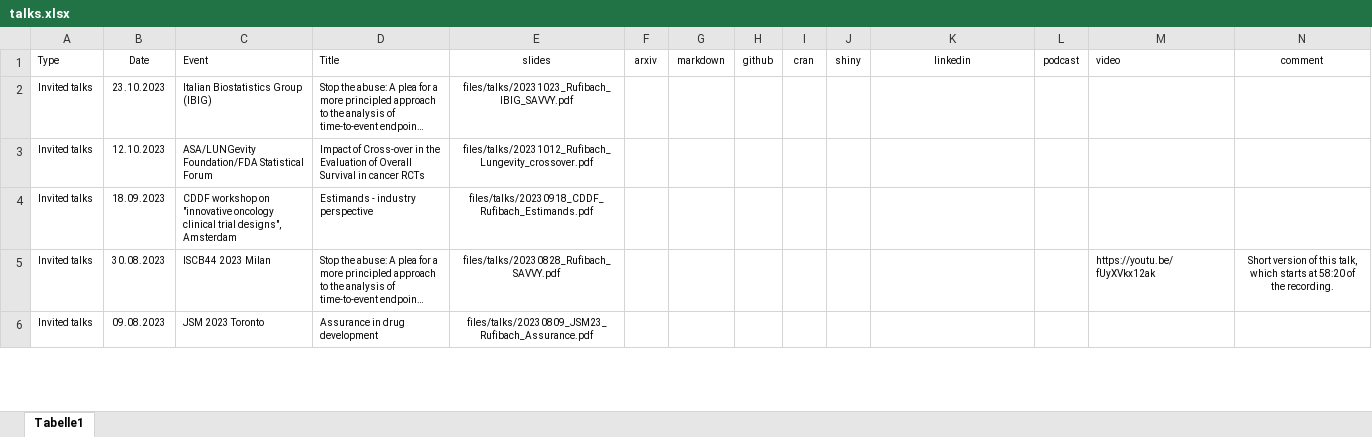
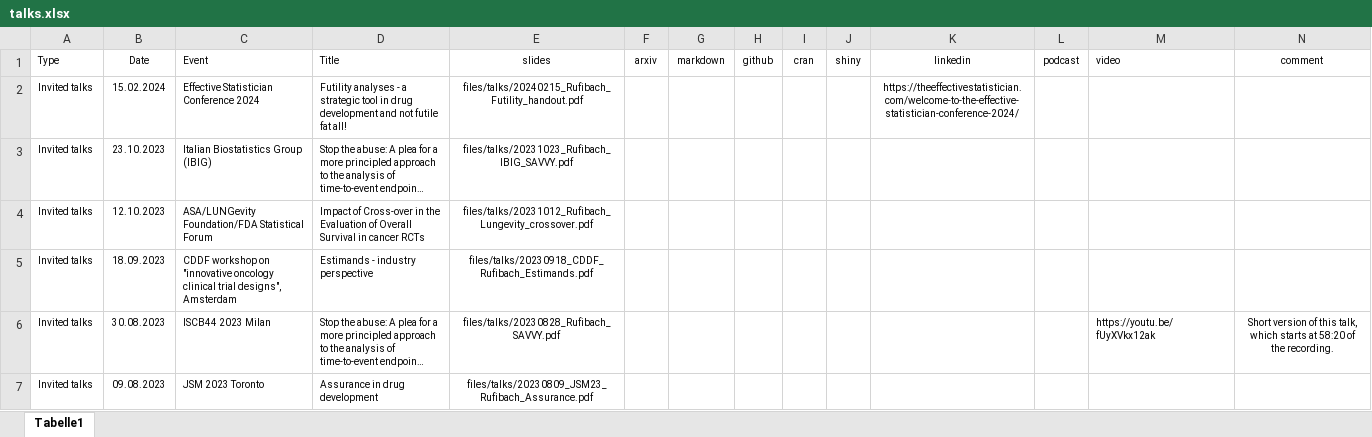
Before and after one commit to numbersman77/kasparrufibach, an Excel workbook: data/talks.xlsx, sheet Tabelle1, drawn as a sheet; only a part is shown; long unchanged cells end in …; values as stored, in another font and other column widths than the file's, no borders; the diff names each change by its address in the sheet, - before the commit and + after, or states it on an @@ line.

```diff
--- a/data/talks.xlsx (sheet Tabelle1)
+++ b/data/talks.xlsx (sheet Tabelle1)
+row 2: Invited talks | 15.02.2024 | Effective Statistician Conference 2024 | Futility analyses - a strategic tool in drug development and not futile fat all! | files/talks/20240215_Rufibach_Futility_handout.pdf |  |  |  |  |  | https://theeffectivestatistician.com/welcome-to-the-effective-statistician-conference-2024/
```
Also changed, not shown: data/update.xlsx, 5 other files.
